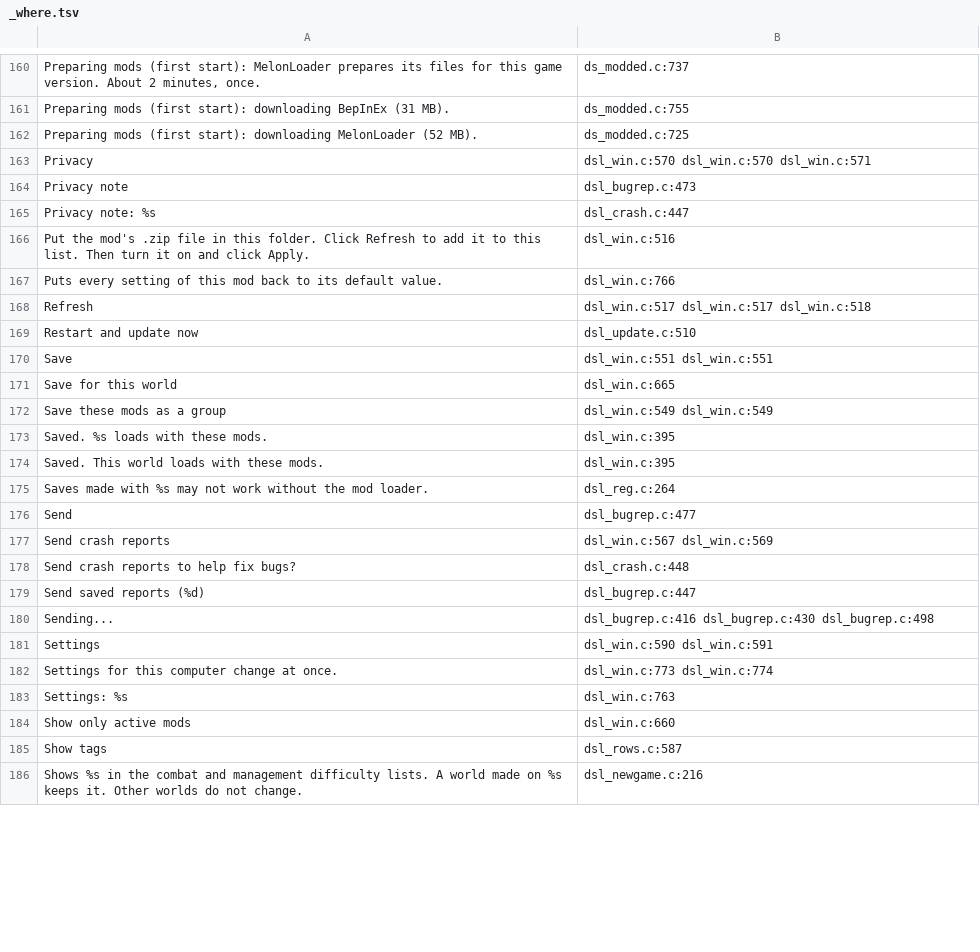
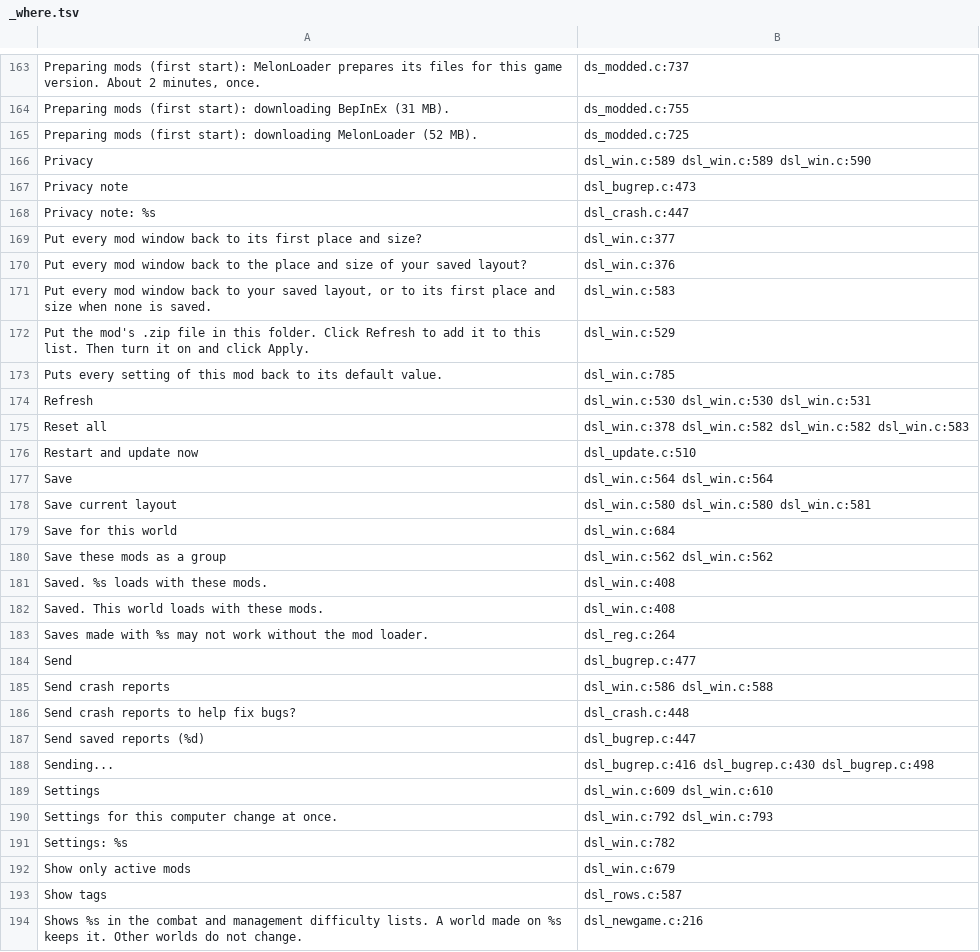
Before and after one commit to AmfiLogos/ds_modloader, a TSV file: loader/lang/_where.tsv, drawn as a sheet; only a part is shown, gaps mark what is left out; the diff covers the shown part only.

Commit message:
Kit Global settings (owner: "add a global settings + save current options + reset all"): Mods window block with Size keys, Save current layout (ui_layout_saved.tsv) and Reset all (confirm; saved layout or each mod's own place + 100 %), 9 languages; panelsize_test layout guard

```diff
--- a/loader/lang/_where.tsv
+++ b/loader/lang/_where.tsv
@@ -162,17 +165,22 @@
 "Preparing mods (first start): downloading MelonLoader (52 MB)."	ds_modded.c:725
-"Privacy"	dsl_win.c:570 dsl_win.c:570 dsl_win.c:571
+"Privacy"	dsl_win.c:589 dsl_win.c:589 dsl_win.c:590
 "Privacy note"	dsl_bugrep.c:473
 "Privacy note: %s"	dsl_crash.c:447
-"Put the mod's .zip file in this folder. Click Refresh to add it to this list. Then turn it on and click Apply."	dsl_win.c:516
-"Puts every setting of this mod back to its default value."	dsl_win.c:766
-"Refresh"	dsl_win.c:517 dsl_win.c:517 dsl_win.c:518
+"Put every mod window back to its first place and size?"	dsl_win.c:377
+"Put every mod window back to the place and size of your saved layout?"	dsl_win.c:376
+"Put every mod window back to your saved layout, or to its first place and size when none is saved."	dsl_win.c:583
+"Put the mod's .zip file in this folder. Click Refresh to add it to this list. Then turn it on and click Apply."	dsl_win.c:529
+"Puts every setting of this mod back to its default value."	dsl_win.c:785
+"Refresh"	dsl_win.c:530 dsl_win.c:530 dsl_win.c:531
+"Reset all"	dsl_win.c:378 dsl_win.c:582 dsl_win.c:582 dsl_win.c:583
 "Restart and update now"	dsl_update.c:510
-"Save"	dsl_win.c:551 dsl_win.c:551
-"Save for this world"	dsl_win.c:665
-"Save these mods as a group"	dsl_win.c:549 dsl_win.c:549
-"Saved. %s loads with these mods."	dsl_win.c:395
-"Saved. This world loads with these mods."	dsl_win.c:395
+"Save"	dsl_win.c:564 dsl_win.c:564
+"Save current layout"	dsl_win.c:580 dsl_win.c:580 dsl_win.c:581
+"Save for this world"	dsl_win.c:684
+"Save these mods as a group"	dsl_win.c:562 dsl_win.c:562
+"Saved. %s loads with these mods."	dsl_win.c:408
+"Saved. This world loads with these mods."	dsl_win.c:408
 "Saves made with %s may not work without the mod loader."	dsl_reg.c:264
 "Send"	dsl_bugrep.c:477
-"Send crash reports"	dsl_win.c:567 dsl_win.c:569
+"Send crash reports"	dsl_win.c:586 dsl_win.c:588
 "Send crash reports to help fix bugs?"	dsl_crash.c:448
@@ -180,6 +188,6 @@
 "Sending..."	dsl_bugrep.c:416 dsl_bugrep.c:430 dsl_bugrep.c:498
-"Settings"	dsl_win.c:590 dsl_win.c:591
-"Settings for this computer change at once."	dsl_win.c:773 dsl_win.c:774
-"Settings: %s"	dsl_win.c:763
-"Show only active mods"	dsl_win.c:660
+"Settings"	dsl_win.c:609 dsl_win.c:610
+"Settings for this computer change at once."	dsl_win.c:792 dsl_win.c:793
+"Settings: %s"	dsl_win.c:782
+"Show only active mods"	dsl_win.c:679
 "Show tags"	dsl_rows.c:587
```
Also changed, not shown: 4 added rows and 57 edited cells elsewhere in this file, 16 other files.
